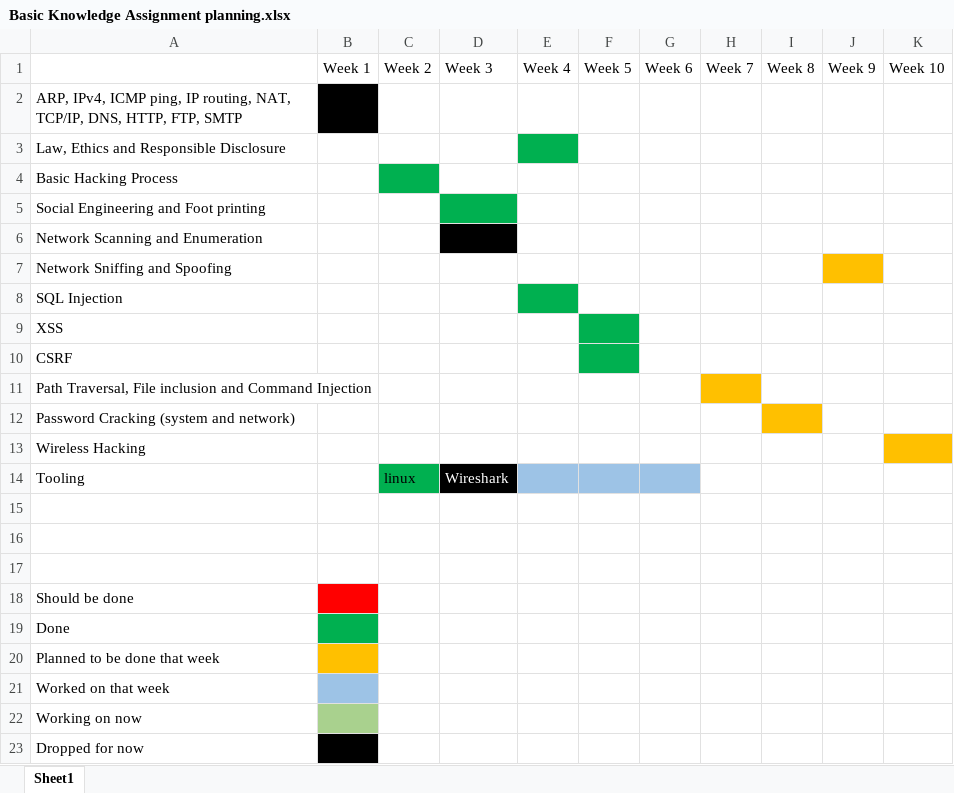
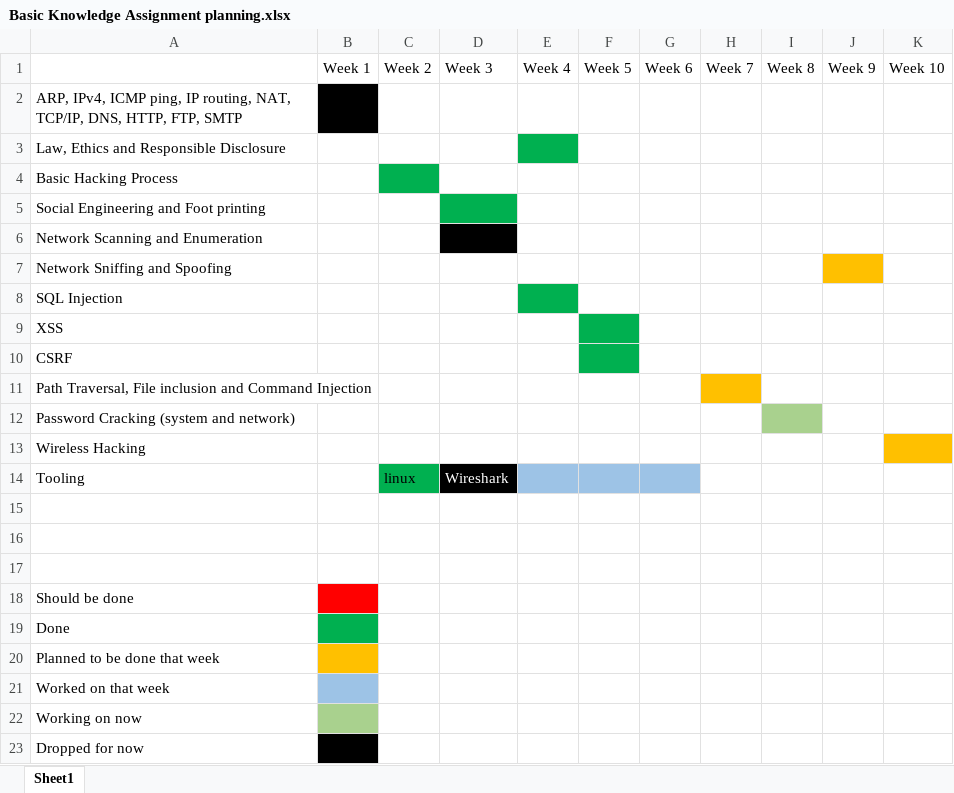
Before and after one commit to TimChermin/BasicKnowledgeAssignment, an Excel workbook: Basic Knowledge Assignment planning.xlsx, sheet Sheet1, drawn as a sheet; values as stored, in another font and other column widths than the file's, no borders; the diff names each change by its address in the sheet, - before the commit and + after, or states it on an @@ line.

```diff
--- a/Basic Knowledge Assignment planning.xlsx (sheet Sheet1)
+++ b/Basic Knowledge Assignment planning.xlsx (sheet Sheet1)
-I12 fill: #FFC000
+I12 fill: #A9D18E
```
Also changed, not shown: 1 other file.
